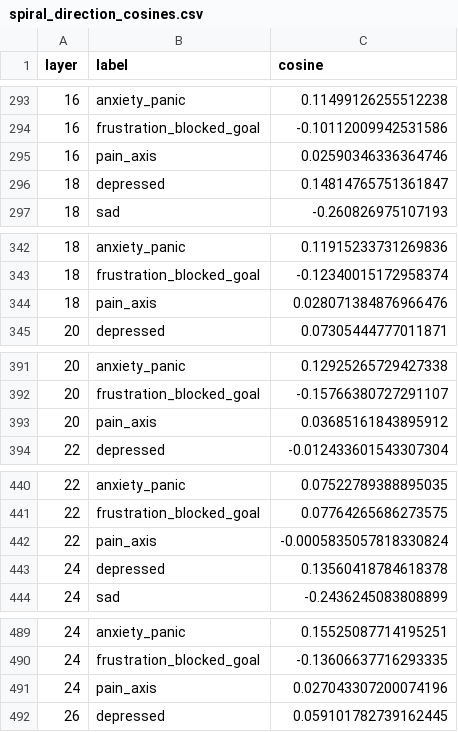
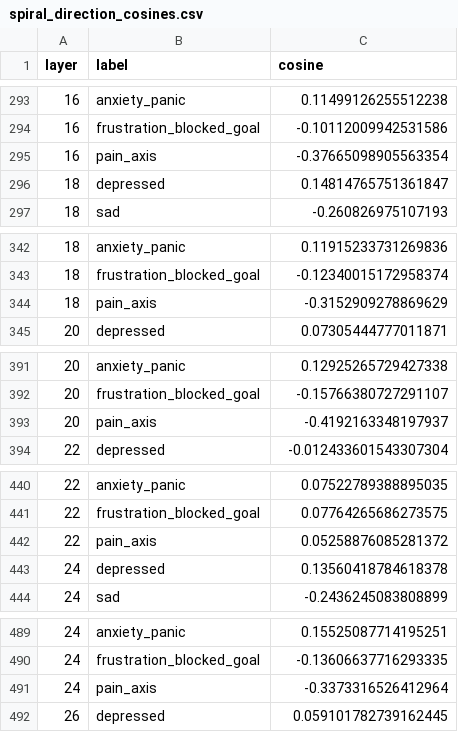
Before and after one commit to timf34/emotion-concepts, a CSV file: results/analysis/gemma3_27b/spiral_direction_cosines.csv, drawn as a sheet; only a part is shown, gaps mark what is left out; the diff covers the shown part only.

```diff
--- a/results/analysis/gemma3_27b/spiral_direction_cosines.csv
+++ b/results/analysis/gemma3_27b/spiral_direction_cosines.csv
@@ -294,3 +294,3 @@ layer,label,cosine
 16,frustration_blocked_goal,-0.10112009942531586
-16,pain_axis,0.02590346336364746
+16,pain_axis,-0.37665098905563354
 18,depressed,0.14814765751361847
@@ -343,3 +343,3 @@ layer,label,cosine
 18,frustration_blocked_goal,-0.12340015172958374
-18,pain_axis,0.028071384876966476
+18,pain_axis,-0.3152909278869629
 20,depressed,0.07305444777011871
@@ -392,3 +392,3 @@ layer,label,cosine
 20,frustration_blocked_goal,-0.15766380727291107
-20,pain_axis,0.03685161843895912
+20,pain_axis,-0.4192163348197937
 22,depressed,-0.012433601543307304
@@ -441,3 +441,3 @@ layer,label,cosine
 22,frustration_blocked_goal,0.07764265686273575
-22,pain_axis,-0.0005835057818330824
+22,pain_axis,0.05258876085281372
 24,depressed,0.13560418784618378
@@ -490,3 +490,3 @@ layer,label,cosine
 24,frustration_blocked_goal,-0.13606637716293335
-24,pain_axis,0.027043307200074196
+24,pain_axis,-0.3373316526412964
 26,depressed,0.059101782739162445
```
Also changed, not shown: 25 edited cells elsewhere in this file, 1 other file.
